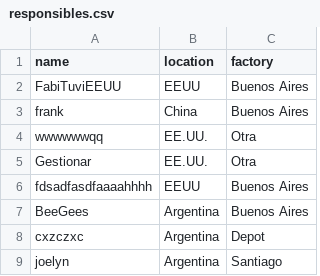
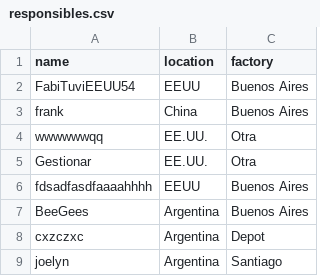
Before and after one commit to lcyta/GanntDepot, a CSV file: data/responsibles.csv, drawn as a sheet.

```diff
--- a/data/responsibles.csv
+++ b/data/responsibles.csv
@@ -1,3 +1,3 @@
 name,location,factory
-FabiTuviEEUU,EEUU,Buenos Aires
+FabiTuviEEUU54,EEUU,Buenos Aires
 frank,China,Buenos Aires
```
Also changed, not shown: data/gn097pm_tasks.csv, 6 other files.
